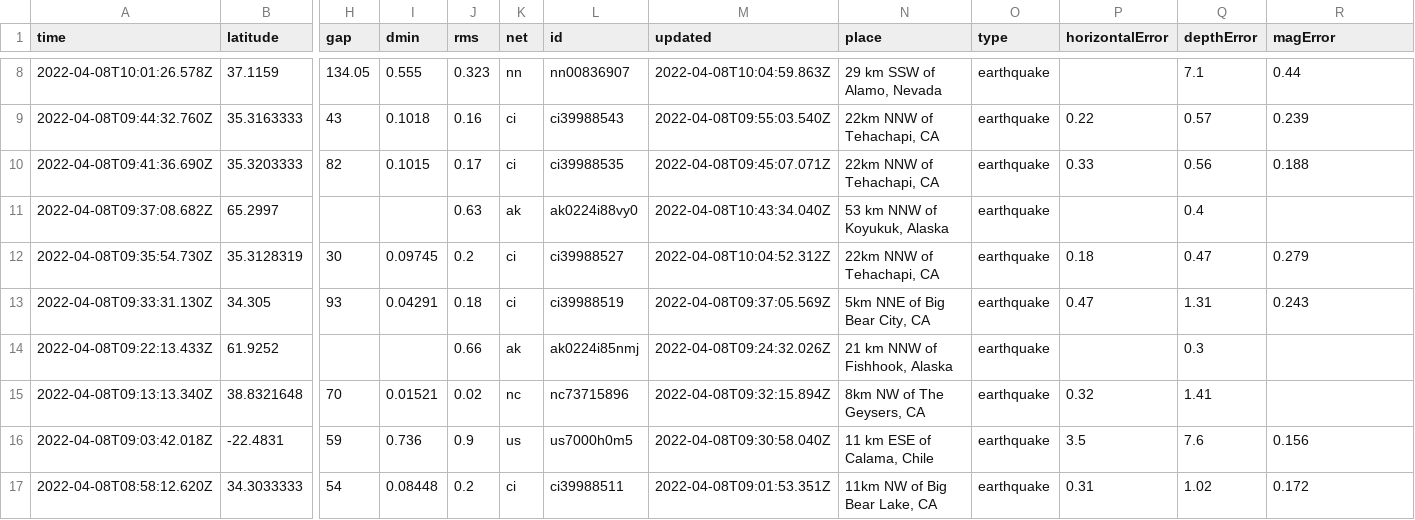
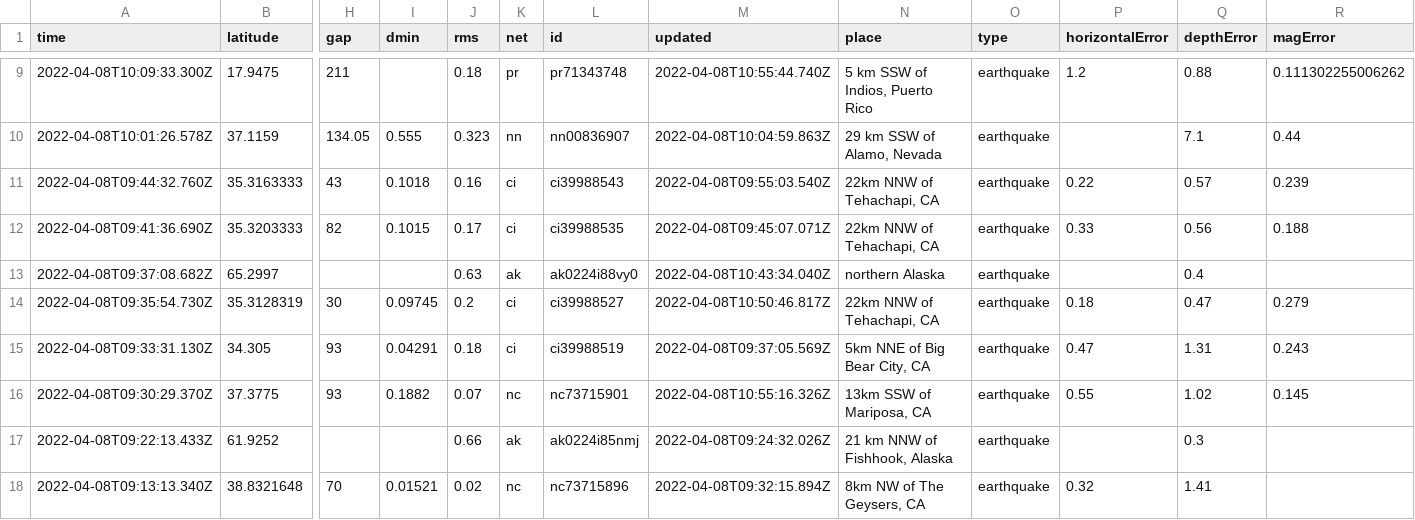
Before and after one commit to lambrechts/nicar2022-github-actions, a CSV file: usgs_current.csv, drawn as a sheet; only a part is shown, gaps mark what is left out; the shorter side is filled out with more unchanged rows; addresses are those after the commit; rows hold the shown columns only; the diff covers the shown part only; the diff names each change by its address in the sheet, - before the commit and + after, or states it on an @@ line.

```diff
--- a/usgs_current.csv
+++ b/usgs_current.csv
+row 9: 2022-04-08T10:09:33.300Z | 17.9475 | 211 |  | 0.18 | pr | pr71343748 | 2022-04-08T10:55:44.740Z | 5 km SSW of Indios, Puerto Rico | earthquake | 1.2 | 0.88 | 0.111302255006262
-N13 (place): 53 km NNW of Koyukuk, Alaska
+N13 (place): northern Alaska
-M14 (updated): 2022-04-08T10:04:52.312Z
+M14 (updated): 2022-04-08T10:50:46.817Z
+row 16: 2022-04-08T09:30:29.370Z | 37.3775 | 93 | 0.1882 | 0.07 | nc | nc73715901 | 2022-04-08T10:55:16.326Z | 13km SSW of Mariposa, CA | earthquake | 0.55 | 1.02 | 0.145
```
Also changed, not shown: 1 added row, 4 removed rows and 14 edited cells elsewhere in this file, 1 other file.
